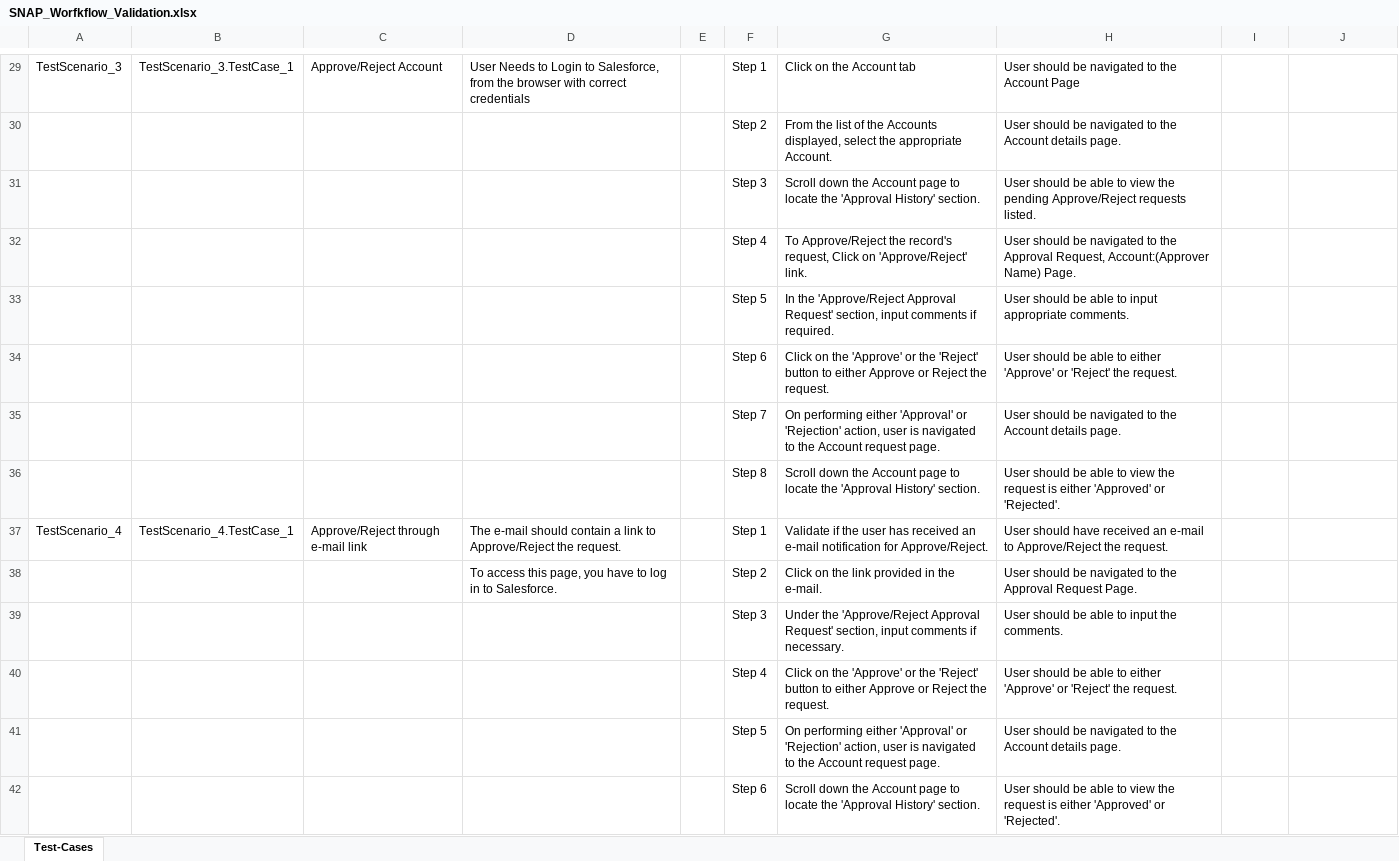
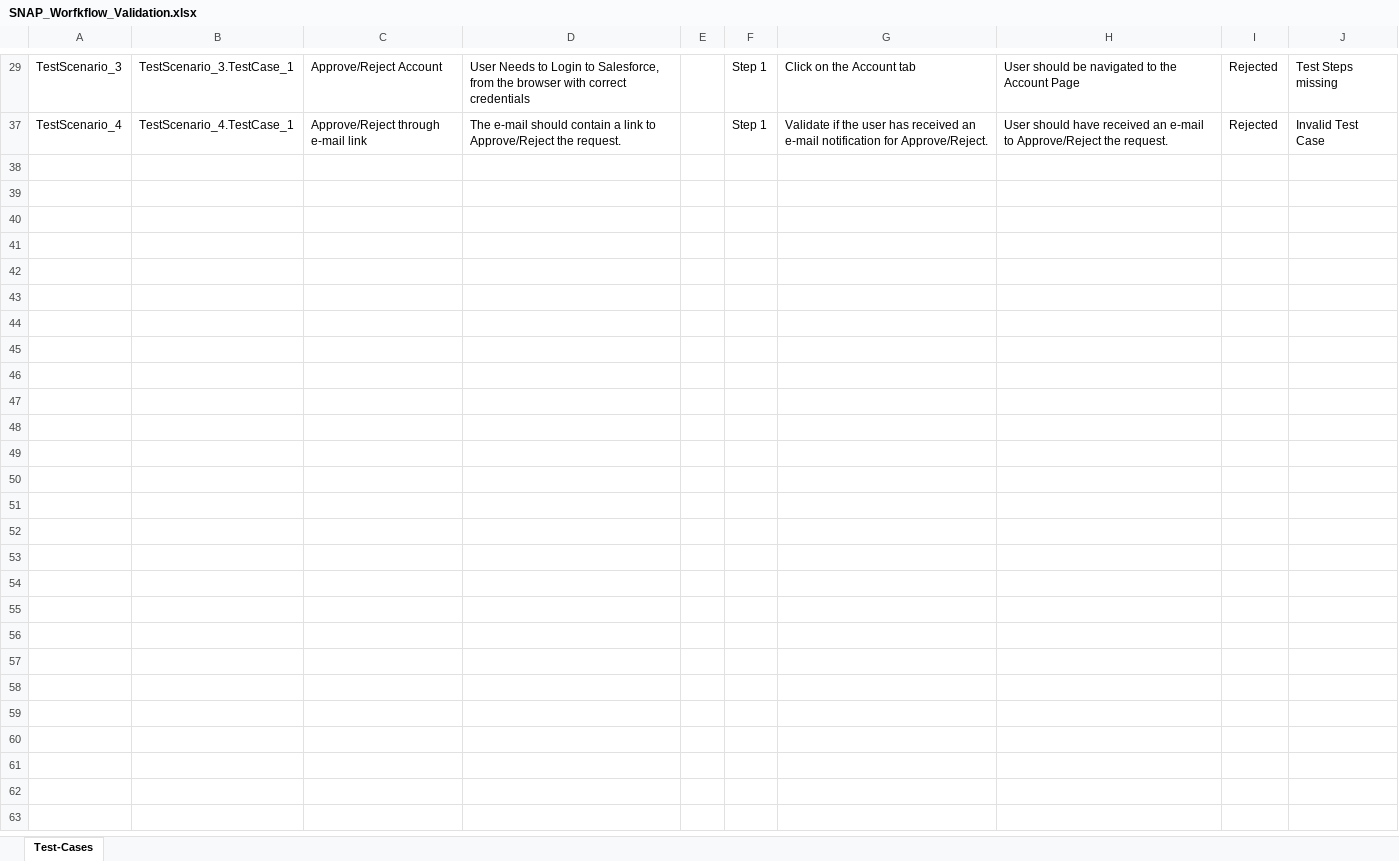
Before and after one commit to ShaikMohamedIrfan/Atifsnap03, an Excel workbook: SNAP_Worfkflow_Validation.xlsx, sheet Test-Cases, drawn as a sheet; only a part is shown, gaps mark what is left out; values as stored, in another font and other column widths than the file's, no borders; table styles not drawn; the diff covers the shown part only; the diff names each change by its address in the sheet, - before the commit and + after, or states it on an @@ line.

```diff
--- a/SNAP_Worfkflow_Validation.xlsx (sheet Test-Cases)
+++ b/SNAP_Worfkflow_Validation.xlsx (sheet Test-Cases)
-I29: (empty)
+I29: Rejected
-J29: (empty)
+J29: Test Steps missing
@@ row 30 hidden:  |  |  |  |  | Step 2 | From the list of the Accounts displayed, select the appropriate Account. | User should be navigated to the Account details page. @@
@@ row 31 hidden:  |  |  |  |  | Step 3 | Scroll down the Account page to locate the 'Approval History' section. | User should be able to view the pending Approve/Reject requests listed. @@
@@ row 32 hidden:  |  |  |  |  | Step 4 | To Approve/Reject the record's request, Click on 'Approve/Reject' link. | User should be navigated to the Approval Request, Account:(Approver Name) Page. @@
@@ row 33 hidden:  |  |  |  |  | Step 5 | In the 'Approve/Reject Approval Request' section, input comments if required. | User should be able to input appropriate comments. @@
@@ row 34 hidden:  |  |  |  |  | Step 6 | Click on the 'Approve' or the 'Reject' button to either Approve or Reject the request. | User should be able to either 'Approve' or 'Reject' the request. @@
@@ row 35 hidden:  |  |  |  |  | Step 7 | On performing either 'Approval' or 'Rejection' action, user is navigated to the Account request page. | User should be navigated to the Account details page. @@
@@ row 36 hidden:  |  |  |  |  | Step 8 | Scroll down the Account page to locate the 'Approval History' section. | User should be able to view the request is either 'Approved' or 'Rejected'. @@
-I37: (empty)
+I37: Rejected
-J37: (empty)
+J37: Invalid Test Case
@@ row 38 hidden:  |  |  | To access this page, you have to log in to Salesforce. |  | Step 2 | Click on the link provided in the e-mail. | User should be navigated to the Approval Request Page. @@
@@ row 39 hidden:  |  |  |  |  | Step 3 | Under the 'Approve/Reject Approval Request' section, input comments if necessary. | User should be able to input the comments. @@
@@ row 40 hidden:  |  |  |  |  | Step 4 | Click on the 'Approve' or the 'Reject' button to either Approve or Reject the request. | User should be able to either 'Approve' or 'Reject' the request. @@
@@ row 41 hidden:  |  |  |  |  | Step 5 | On performing either 'Approval' or 'Rejection' action, user is navigated to the Account request page. | User should be navigated to the Account details page. @@
@@ row 42 hidden:  |  |  |  |  | Step 6 | Scroll down the Account page to locate the 'Approval History' section. | User should be able to view the request is either 'Approved' or 'Rejected'. @@
```
Also changed, not shown: 25 hidden or unhidden rows and 3 edited cells elsewhere in this sheet.
